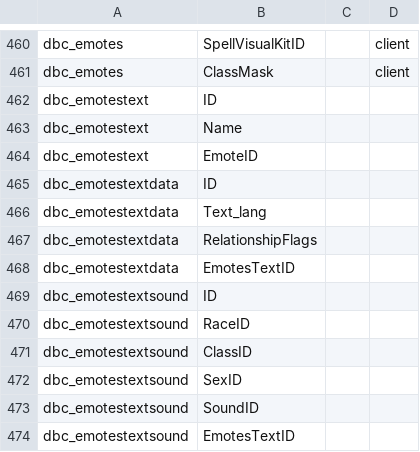
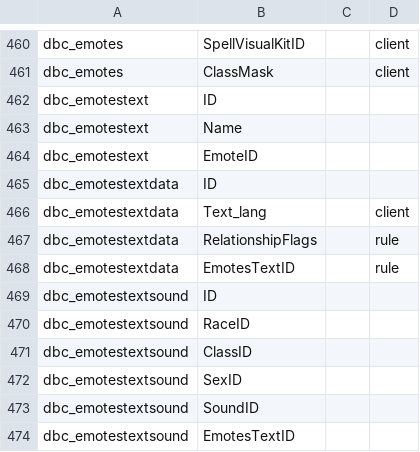
Before and after one commit to smangos-project/smangos, a TSV file: tools/database_tool/Spec/dbc-columns.tsv, drawn as a sheet; only a part is shown, gaps mark what is left out.

```diff
--- a/tools/database_tool/Spec/dbc-columns.tsv
+++ b/tools/database_tool/Spec/dbc-columns.tsv
@@ -465,5 +465,5 @@ dbc_emotestext	EmoteID
 dbc_emotestextdata	ID		
-dbc_emotestextdata	Text_lang		
-dbc_emotestextdata	RelationshipFlags		
-dbc_emotestextdata	EmotesTextID		
+dbc_emotestextdata	Text_lang		client
+dbc_emotestextdata	RelationshipFlags		rule
+dbc_emotestextdata	EmotesTextID		rule
 dbc_emotestextsound	ID		
```
Also changed, not shown: tools/database_tool/Spec/columns.tsv, tools/database_tool/Spec/rules.tsv.
